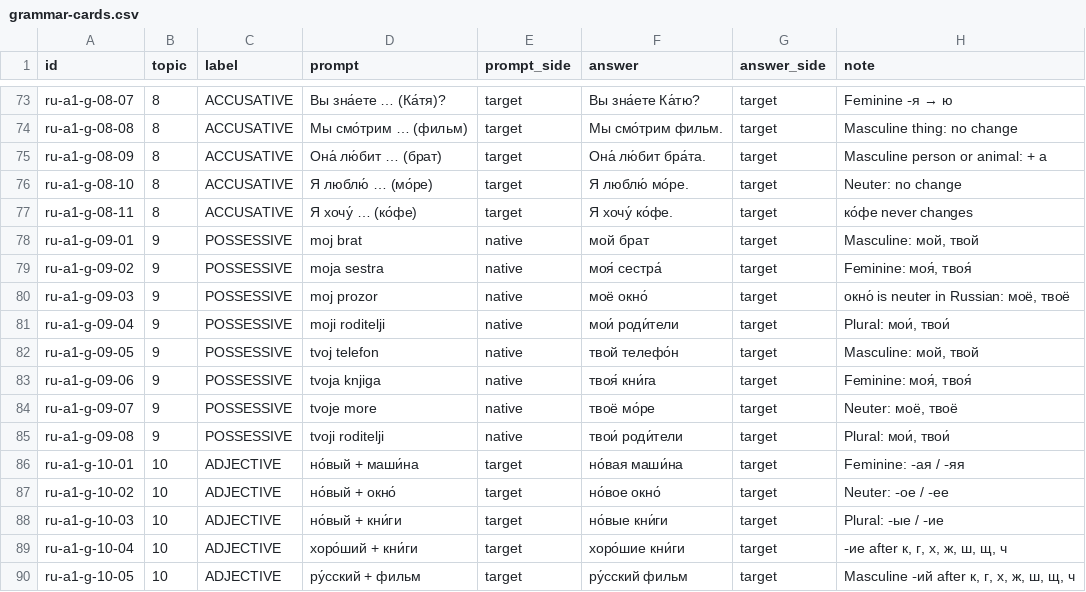
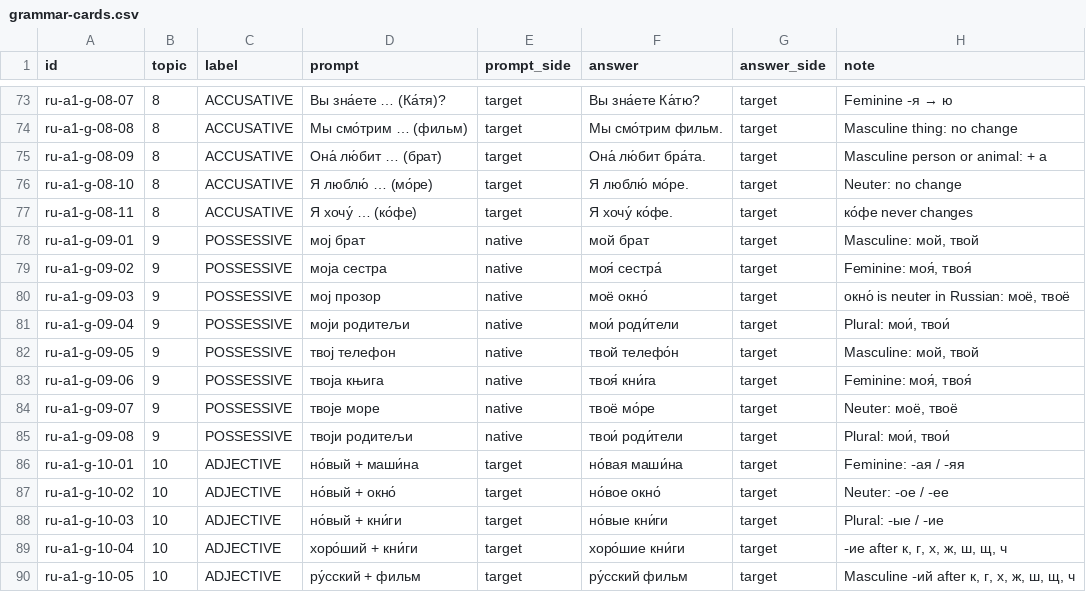
Before and after one commit to dragan-rakita/rusky, a CSV file: content/ru/a1/grammar-cards.csv, drawn as a sheet; only a part is shown, gaps mark what is left out; the diff covers the shown part only.

```diff
--- a/content/ru/a1/grammar-cards.csv
+++ b/content/ru/a1/grammar-cards.csv
@@ -77,10 +77,10 @@ ru-a1-g-08-10,8,ACCUSATIVE,Я люблю́ … (мо́ре),target,Я люблю
 ru-a1-g-08-11,8,ACCUSATIVE,Я хочу́ … (ко́фе),target,Я хочу́ ко́фе.,target,ко́фе never changes
-ru-a1-g-09-01,9,POSSESSIVE,moj brat,native,мой брат,target,"Masculine: мой, твой"
-ru-a1-g-09-02,9,POSSESSIVE,moja sestra,native,моя́ сестра́,target,"Feminine: моя́, твоя́"
-ru-a1-g-09-03,9,POSSESSIVE,moj prozor,native,моё окно́,target,"окно́ is neuter in Russian: моё, твоё"
-ru-a1-g-09-04,9,POSSESSIVE,moji roditelji,native,мои́ роди́тели,target,"Plural: мои́, твои́"
-ru-a1-g-09-05,9,POSSESSIVE,tvoj telefon,native,твой телефо́н,target,"Masculine: мой, твой"
-ru-a1-g-09-06,9,POSSESSIVE,tvoja knjiga,native,твоя́ кни́га,target,"Feminine: моя́, твоя́"
-ru-a1-g-09-07,9,POSSESSIVE,tvoje more,native,твоё мо́ре,target,"Neuter: моё, твоё"
-ru-a1-g-09-08,9,POSSESSIVE,tvoji roditelji,native,твои́ роди́тели,target,"Plural: мои́, твои́"
+ru-a1-g-09-01,9,POSSESSIVE,мој брат,native,мой брат,target,"Masculine: мой, твой"
+ru-a1-g-09-02,9,POSSESSIVE,моја сестра,native,моя́ сестра́,target,"Feminine: моя́, твоя́"
+ru-a1-g-09-03,9,POSSESSIVE,мој прозор,native,моё окно́,target,"окно́ is neuter in Russian: моё, твоё"
+ru-a1-g-09-04,9,POSSESSIVE,моји родитељи,native,мои́ роди́тели,target,"Plural: мои́, твои́"
+ru-a1-g-09-05,9,POSSESSIVE,твој телефон,native,твой телефо́н,target,"Masculine: мой, твой"
+ru-a1-g-09-06,9,POSSESSIVE,твоја књига,native,твоя́ кни́га,target,"Feminine: моя́, твоя́"
+ru-a1-g-09-07,9,POSSESSIVE,твоје море,native,твоё мо́ре,target,"Neuter: моё, твоё"
+ru-a1-g-09-08,9,POSSESSIVE,твоји родитељи,native,твои́ роди́тели,target,"Plural: мои́, твои́"
 ru-a1-g-10-01,10,ADJECTIVE,но́вый + маши́на,target,но́вая маши́на,target,Feminine: ‑ая / ‑яя
```
Also changed, not shown: 45 edited cells elsewhere in this file, content/ru/a1/words.csv, 17 other files.
